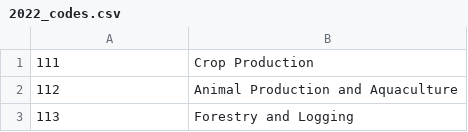
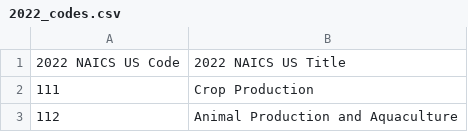
Before and after one commit to cfpb/regtech-data-validator, a CSV file: data/naics/processed/2022_codes.csv, drawn as a sheet; only a part is shown; the shorter side is filled out with more unchanged rows.

Commit message:
add title to naics data, handle space string

```diff
--- a/data/naics/processed/2022_codes.csv
+++ b/data/naics/processed/2022_codes.csv
@@ -1 +1,2 @@
+2022 NAICS US   Code,2022 NAICS US Title
 111,Crop Production
```
Also changed, not shown: 4 other files.
